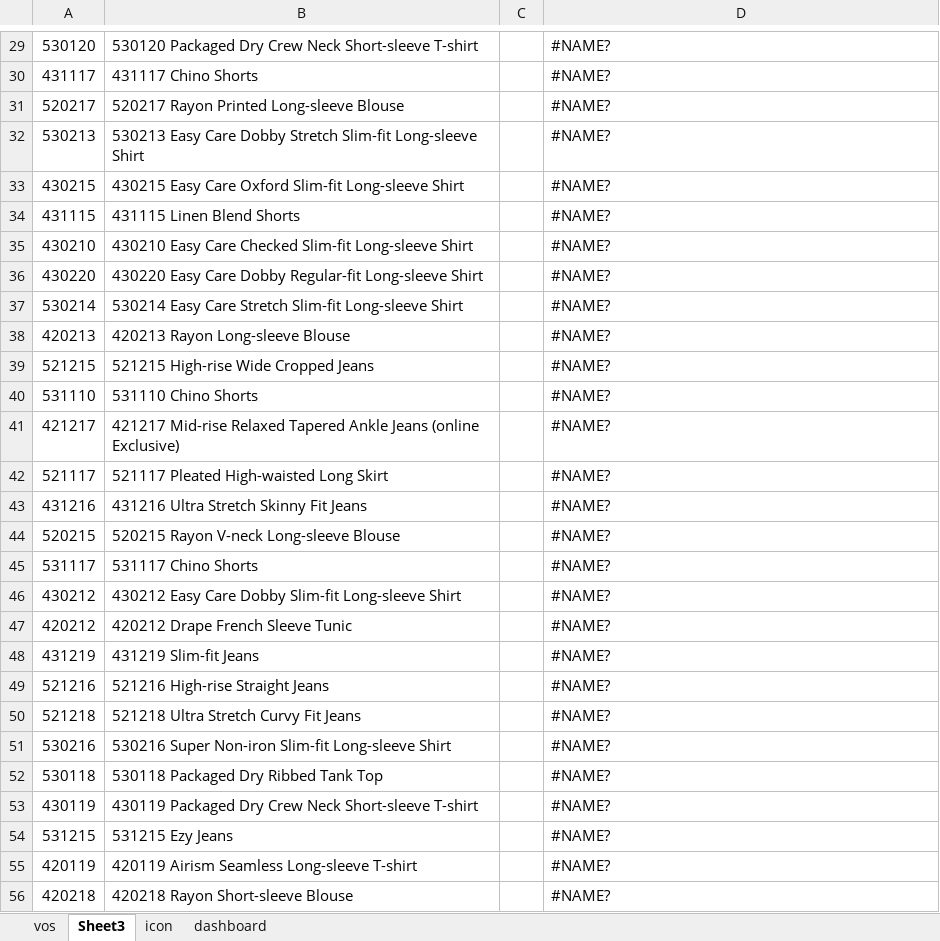
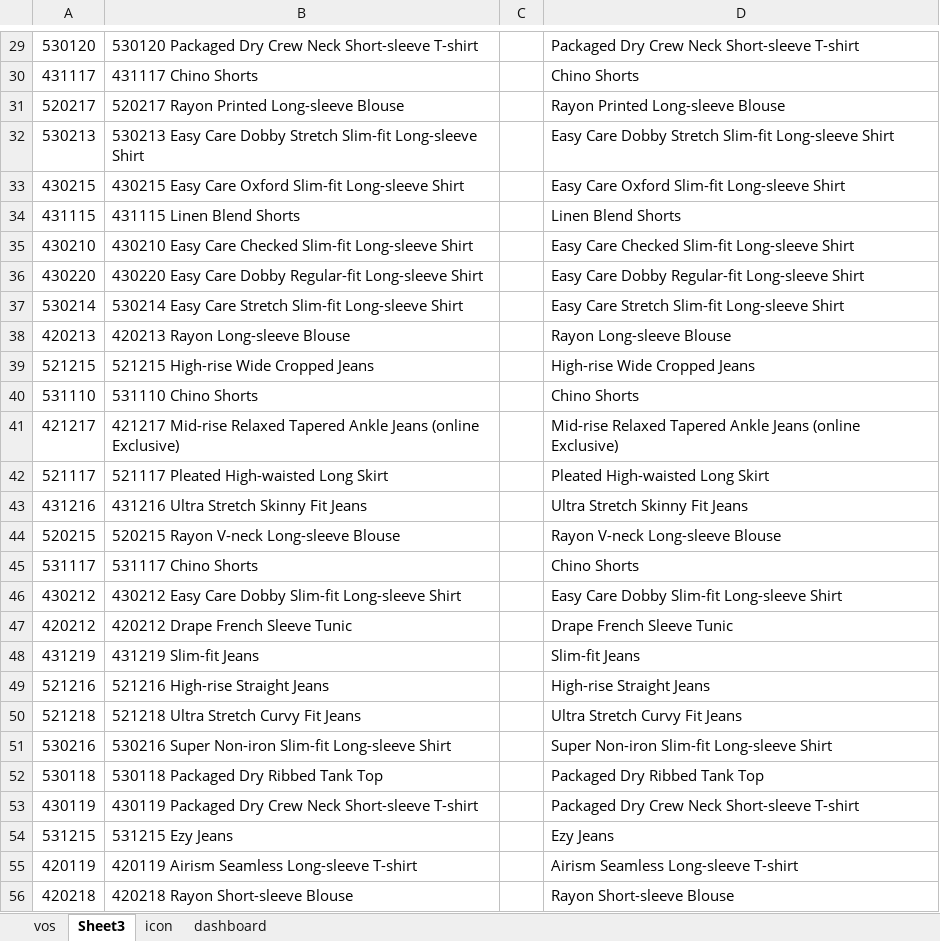
Before and after one commit to rahulpathak/uniqlo-demo, an Excel workbook: src/assets/uniqlodemodata.xlsx, sheet Sheet3, drawn as a sheet; only a part is shown, gaps mark what is left out; values as stored, in another font and other column widths than the file's, no borders; charts and pictures not drawn; the diff covers the shown part only; the diff names each change by its address in the sheet, - before the commit and + after, or states it on an @@ line.

```diff
--- a/src/assets/uniqlodemodata.xlsx (sheet Sheet3)
+++ b/src/assets/uniqlodemodata.xlsx (sheet Sheet3)
-D29: #NAME?
+D29: Packaged Dry Crew Neck Short-sleeve T-shirt
-D30: #NAME?
+D30: Chino Shorts
-D31: #NAME?
+D31: Rayon Printed Long-sleeve Blouse
-D32: #NAME?
+D32: Easy Care Dobby Stretch Slim-fit Long-sleeve Shirt
-D33: #NAME?
+D33: Easy Care Oxford Slim-fit Long-sleeve Shirt
-D34: #NAME?
+D34: Linen Blend Shorts
-D35: #NAME?
+D35: Easy Care Checked Slim-fit Long-sleeve Shirt
-D36: #NAME?
+D36: Easy Care Dobby Regular-fit Long-sleeve Shirt
-D37: #NAME?
+D37: Easy Care Stretch Slim-fit Long-sleeve Shirt
-D38: #NAME?
+D38: Rayon Long-sleeve Blouse
-D39: #NAME?
+D39: High-rise Wide Cropped Jeans
-D40: #NAME?
+D40: Chino Shorts
-D41: #NAME?
+D41: Mid-rise Relaxed Tapered Ankle Jeans (online Exclusive)
-D42: #NAME?
+D42: Pleated High-waisted Long Skirt
-D43: #NAME?
+D43: Ultra Stretch Skinny Fit Jeans
-D44: #NAME?
+D44: Rayon V-neck Long-sleeve Blouse
-D45: #NAME?
+D45: Chino Shorts
-D46: #NAME?
+D46: Easy Care Dobby Slim-fit Long-sleeve Shirt
-D47: #NAME?
+D47: Drape French Sleeve Tunic
-D48: #NAME?
+D48: Slim-fit Jeans
-D49: #NAME?
+D49: High-rise Straight Jeans
-D50: #NAME?
+D50: Ultra Stretch Curvy Fit Jeans
-D51: #NAME?
+D51: Super Non-iron Slim-fit Long-sleeve Shirt
-D52: #NAME?
+D52: Packaged Dry Ribbed Tank Top
-D53: #NAME?
+D53: Packaged Dry Crew Neck Short-sleeve T-shirt
-D54: #NAME?
+D54: Ezy Jeans
-D55: #NAME?
+D55: Airism Seamless Long-sleeve T-shirt
-D56: #NAME?
+D56: Rayon Short-sleeve Blouse
```
Also changed, not shown: 140 edited cells elsewhere in this sheet, sheet vos, sheet icon, formulas that keep their value, charts or pictures.
